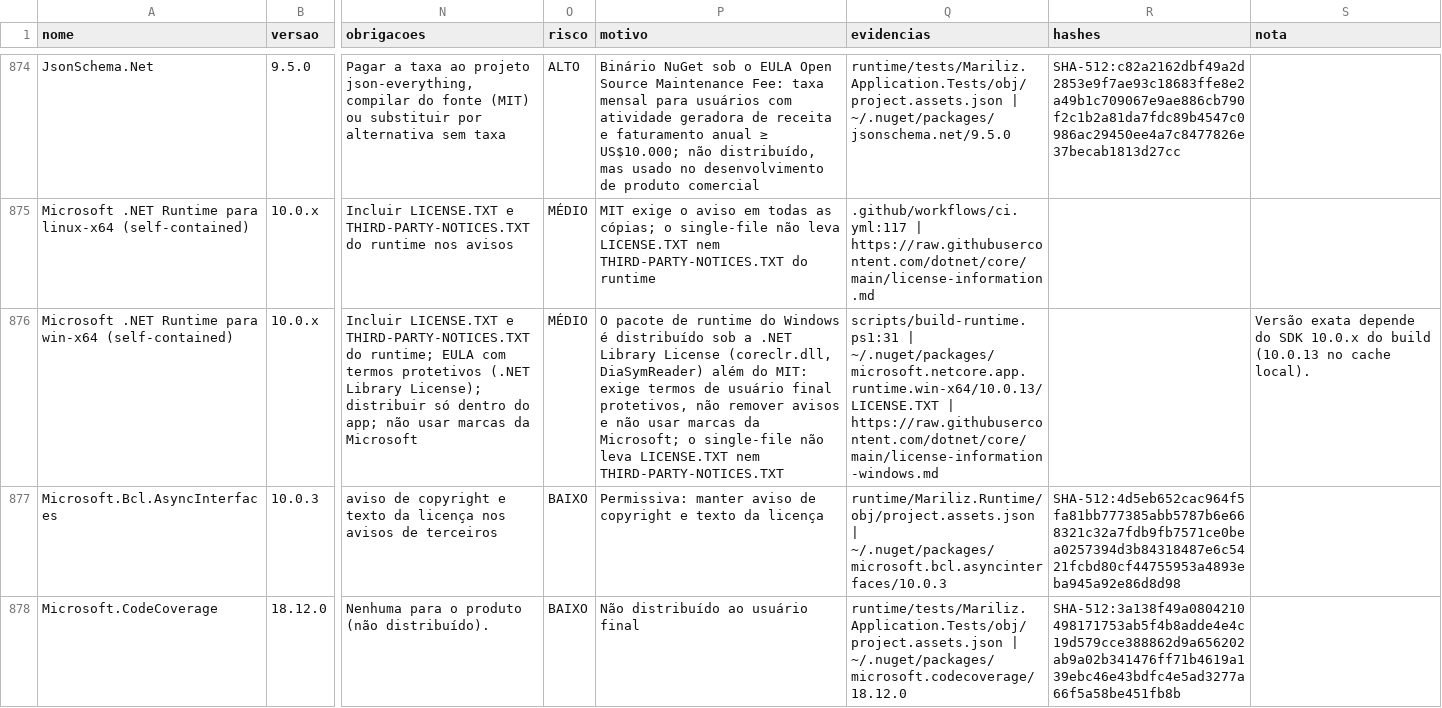
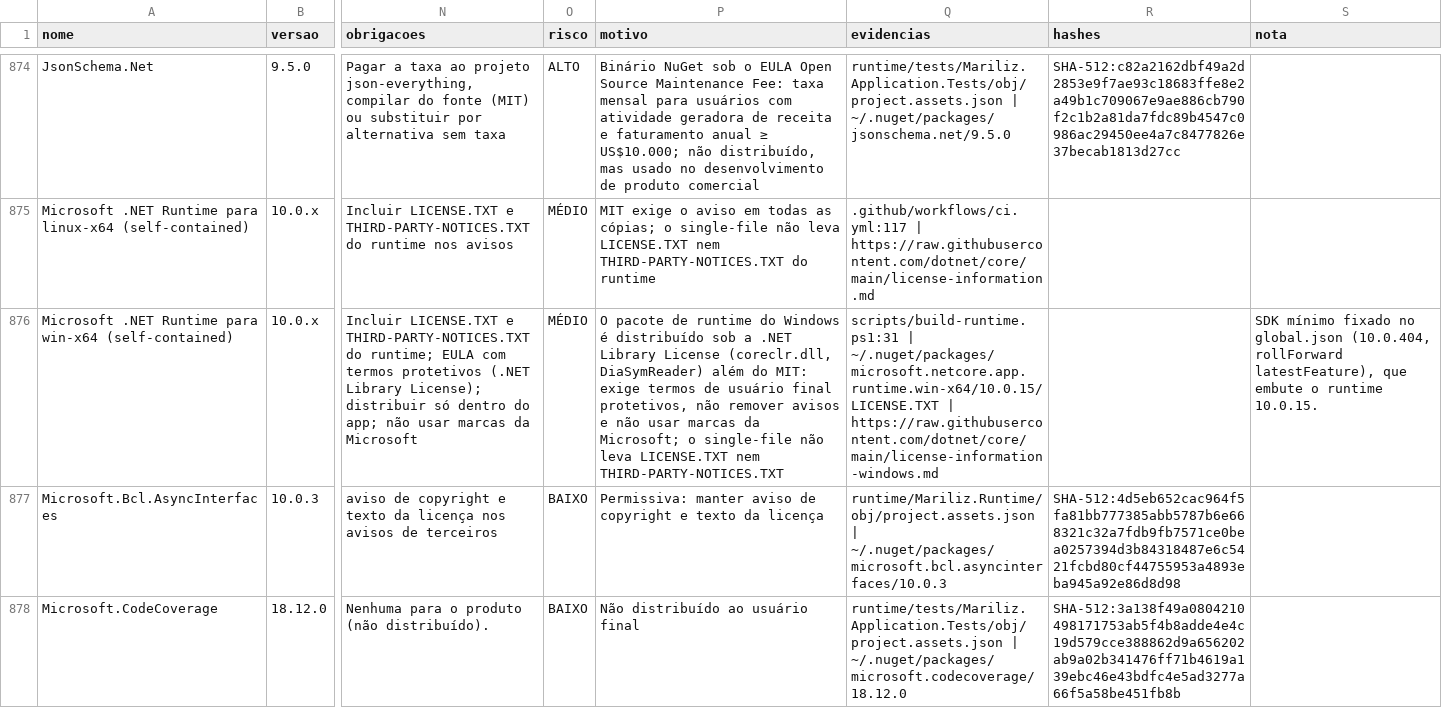
Before and after one commit to Fabinschulz/spock-studio, a CSV file: docs/compliance/data/inventory.csv, drawn as a sheet; only a part is shown, gaps mark what is left out; the diff names each change by its address in the sheet, - before the commit and + after, or states it on an @@ line.

Commit message:
build(motor): global.json com SDK mínimo 10.0.404 e inventário no runtime 10.0.15 (MV-8b)
Sem global.json, o SDK que compilava era o da máquina. O SDK 10.0.402 embutia no
motor self-contained o runtime 10.0.13, sem os releases de segurança 10.0.14 e
10.0.15 (16 CVEs no 10.0.15, entre elas a CVE-2026-105544).

- global.json: sdk.version 10.0.404, rollForward latestFeature,
  allowPrerelease false. Aceita 10.0.404 ou mais novo dentro do 10.0 e recusa
  SDK sem as correções.
- generate_sbom.py: o 10.0.13 fixo vira a constante DOTNET_RUNTIME = "10.0.15",
  amarrada ao global.json. Os textos de licença do runtime são iguais aos da
  10.0.13, e os do pacote linux-x64 são iguais aos do win-x64 a menos da
  quebra de linha (conferido).
- Inventário, SBOM e documentação atualizados.

```diff
--- a/docs/compliance/data/inventory.csv
+++ b/docs/compliance/data/inventory.csv
-Q876 (evidencias): scripts/build-runtime.ps1:31 | ~/.nuget/packages/microsoft.netcore.app.runtime.win-x64/10.0.13/LICENSE.TXT | https://raw.githubusercontent.com/dotnet/core/main/license-information-windows.md
+Q876 (evidencias): scripts/build-runtime.ps1:31 | ~/.nuget/packages/microsoft.netcore.app.runtime.win-x64/10.0.15/LICENSE.TXT | https://raw.githubusercontent.com/dotnet/core/main/license-information-windows.md
-S876 (nota): Versão exata depende do SDK 10.0.x do build (10.0.13 no cache local).
+S876 (nota): SDK mínimo fixado no global.json (10.0.404, rollForward latestFeature), que embute o runtime 10.0.15.
```
Also changed, not shown: 12 other files.
